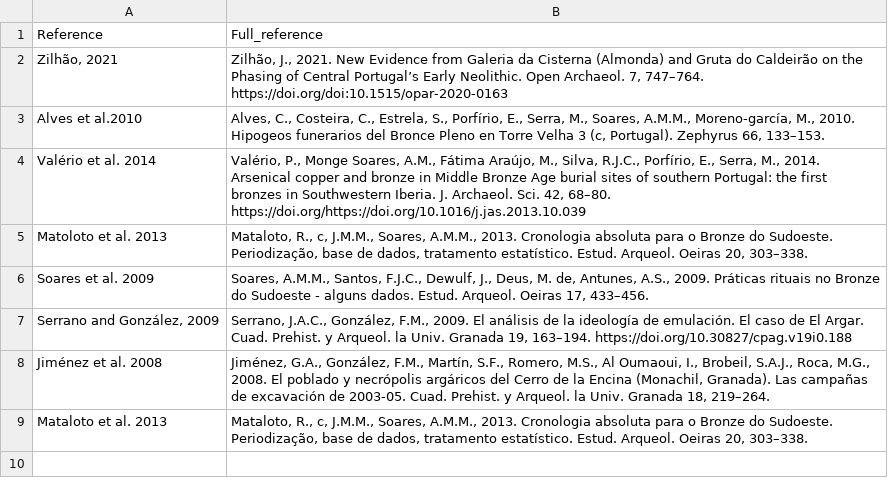
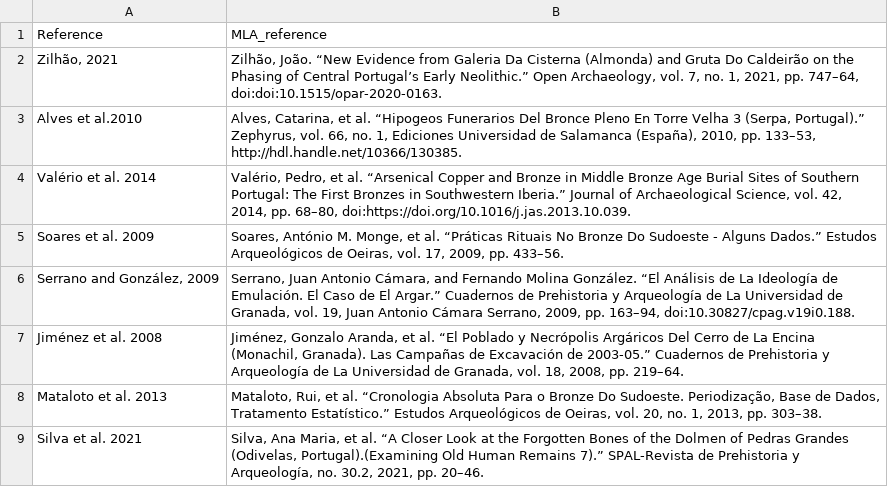
Before and after one commit to danfid15/IberiaC14, a CSV file: references.csv, drawn as a sheet.

```diff
--- a/references.csv
+++ b/references.csv
@@ -1,9 +1,9 @@
-Reference,Full_reference,
-"Zilhão, 2021","Zilhão, J., 2021. New Evidence from Galeria da Cisterna (Almonda) and Gruta do Caldeirão on the Phasing of Central Portugal’s Early Neolithic. Open Archaeol. 7, 747–764. https://doi.org/doi:10.1515/opar-2020-0163",
-Alves et al.2010,"Alves, C., Costeira, C., Estrela, S., Porfírio, E., Serra, M., Soares, A.M.M., Moreno-garcía, M., 2010. Hipogeos funerarios del Bronce Pleno en Torre Velha 3 (c, Portugal). Zephyrus 66, 133–153.",
-Valério et al. 2014,"Valério, P., Monge Soares, A.M., Fátima Araújo, M., Silva, R.J.C., Porfírio, E., Serra, M., 2014. Arsenical copper and bronze in Middle Bronze Age burial sites of southern Portugal: the first bronzes in Southwestern Iberia. J. Archaeol. Sci. 42, 68–80. https://doi.org/https://doi.org/10.1016/j.jas.2013.10.039",
-Matoloto et al. 2013,"Mataloto, R., c, J.M.M., Soares, A.M.M., 2013. Cronologia absoluta para o Bronze do Sudoeste. Periodização, base de dados, tratamento estatístico. Estud. Arqueol. Oeiras 20, 303–338.",
-Soares et al. 2009,"Soares, A.M.M., Santos, F.J.C., Dewulf, J., Deus, M. de, Antunes, A.S., 2009. Práticas rituais no Bronze do Sudoeste - alguns dados. Estud. Arqueol. Oeiras 17, 433–456.",
-"Serrano and González, 2009","Serrano, J.A.C., González, F.M., 2009. El análisis de la ideología de emulación. El caso de El Argar. Cuad. Prehist. y Arqueol. la Univ. Granada 19, 163–194. https://doi.org/10.30827/cpag.v19i0.188",
-Jiménez et al. 2008,"Jiménez, G.A., González, F.M., Martín, S.F., Romero, M.S., Al Oumaoui, I., Brobeil, S.A.J., Roca, M.G., 2008. El poblado y necrópolis argáricos del Cerro de la Encina (Monachil, Granada). Las campañas de excavación de 2003-05. Cuad. Prehist. y Arqueol. la Univ. Granada 18, 219–264.",
-Mataloto et al. 2013,"Mataloto, R., c, J.M.M., Soares, A.M.M., 2013. Cronologia absoluta para o Bronze do Sudoeste. Periodização, base de dados, tratamento estatístico. Estud. Arqueol. Oeiras 20, 303–338.",
+Reference,MLA_reference
+"Zilhão, 2021","Zilhão, João. “New Evidence from Galeria Da Cisterna (Almonda) and Gruta Do Caldeirão on the Phasing of Central Portugal’s Early Neolithic.” Open Archaeology, vol. 7, no. 1, 2021, pp. 747–64, doi:doi:10.1515/opar-2020-0163."
+Alves et al.2010,"Alves, Catarina, et al. “Hipogeos Funerarios Del Bronce Pleno En Torre Velha 3 (Serpa, Portugal).” Zephyrus, vol. 66, no. 1, Ediciones Universidad de Salamanca (España), 2010, pp. 133–53, http://hdl.handle.net/10366/130385."
+Valério et al. 2014,"Valério, Pedro, et al. “Arsenical Copper and Bronze in Middle Bronze Age Burial Sites of Southern Portugal: The First Bronzes in Southwestern Iberia.” Journal of Archaeological Science, vol. 42, 2014, pp. 68–80, doi:https://doi.org/10.1016/j.jas.2013.10.039."
+Soares et al. 2009,"Soares, António M. Monge, et al. “Práticas Rituais No Bronze Do Sudoeste - Alguns Dados.” Estudos Arqueológicos de Oeiras, vol. 17, 2009, pp. 433–56."
+"Serrano and González, 2009","Serrano, Juan Antonio Cámara, and Fernando Molina González. “El Análisis de La Ideología de Emulación. El Caso de El Argar.” Cuadernos de Prehistoria y Arqueología de La Universidad de Granada, vol. 19, Juan Antonio Cámara Serrano, 2009, pp. 163–94, doi:10.30827/cpag.v19i0.188."
+Jiménez et al. 2008,"Jiménez, Gonzalo Aranda, et al. “El Poblado y Necrópolis Argáricos Del Cerro de La Encina (Monachil, Granada). Las Campañas de Excavación de 2003-05.” Cuadernos de Prehistoria y Arqueología de La Universidad de Granada, vol. 18, 2008, pp. 219–64."
+Mataloto et al. 2013,"Mataloto, Rui, et al. “Cronologia Absoluta Para o Bronze Do Sudoeste. Periodização, Base de Dados, Tratamento Estatístico.” Estudos Arqueológicos de Oeiras, vol. 20, no. 1, 2013, pp. 303–38."
+Silva et al. 2021,"Silva, Ana Maria, et al. “A Closer Look at the Forgotten Bones of the Dolmen of Pedras Grandes (Odivelas, Portugal).(Examining Old Human Remains 7).” SPAL-Revista de Prehistoria y Arqueología, no. 30.2, 2021, pp. 20–46."
```
Also changed, not shown: c14.csv, site_coord.csv, 2 other files.
